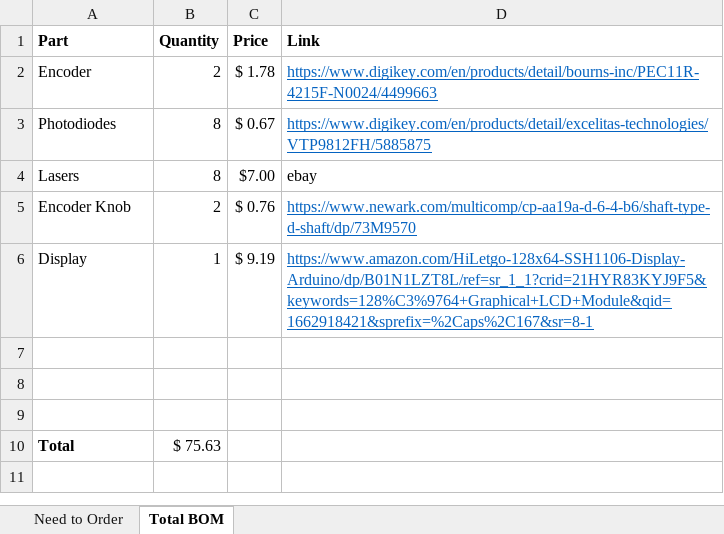
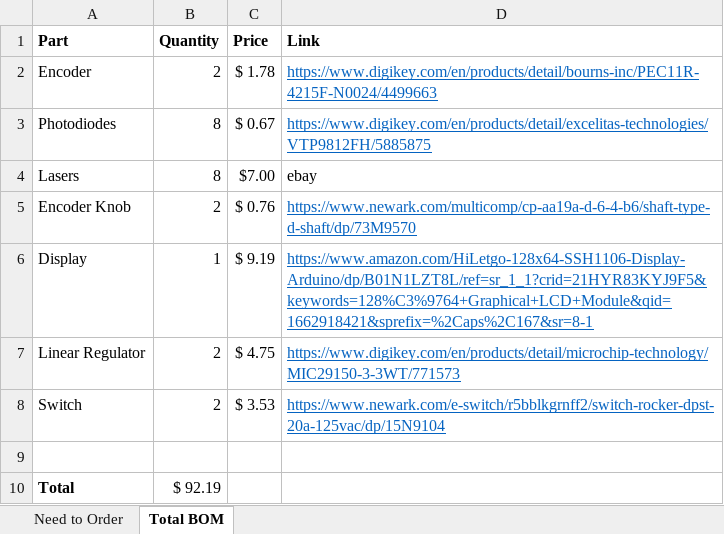
Before and after one commit to aesuf/laser-harp-midi, an Excel workbook: Need to order.xlsx, sheet Total BOM, drawn as a sheet; values as stored, in another font and other column widths than the file's, no borders; removed rows and columns are numbered as before the commit, all else as after; the diff names each change by its address in the sheet, - before the commit and + after, or states it on an @@ line.

Commit message:
bom

```diff
--- a/Need to order.xlsx (sheet Total BOM)
+++ b/Need to order.xlsx (sheet Total BOM)
+row 7: Linear Regulator | 2 | $ 4.75 | https://www.digikey.com/en/products/detail/microchip-technology/MIC29150-3-3WT/771573
+row 8: Switch | 2 | $ 3.53 | https://www.newark.com/e-switch/r5bblkgrnff2/switch-rocker-dpst-20a-125vac/dp/15N9104
-row 8: (empty)
-row 9: (empty)
-B10 (Quantity): $ 75.63
+B10 (Quantity): $ 92.19
```
Also changed, not shown: sheet Need to Order.
